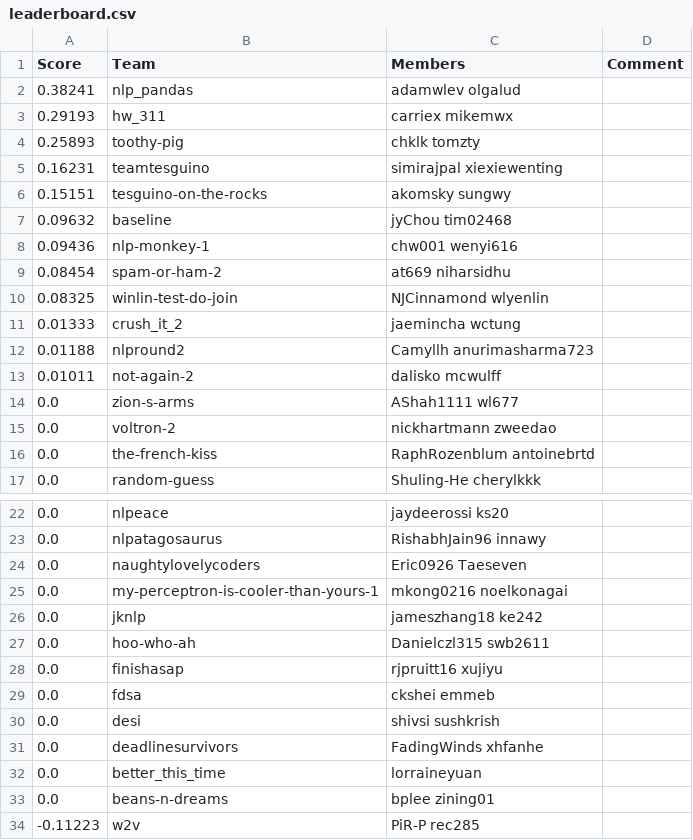
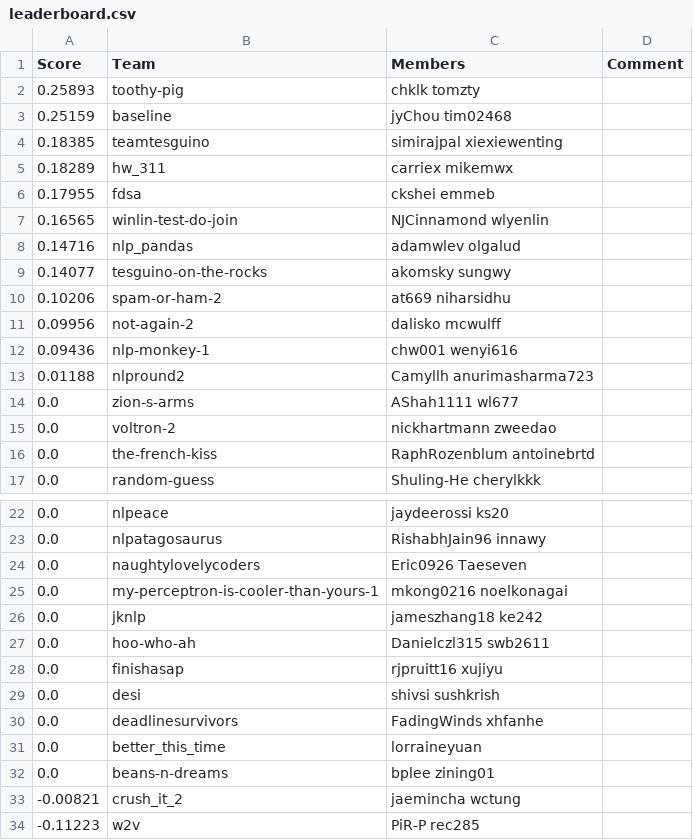
Before and after one commit to ks20/leaderboards, a CSV file: assignment2/leaderboard.csv, drawn as a sheet; only a part is shown, gaps mark what is left out.

Commit message:
Leaderboard Update

```diff
--- a/assignment2/leaderboard.csv
+++ b/assignment2/leaderboard.csv
@@ -1,14 +1,14 @@
 Score,Team,Members,Comment
-0.38241,nlp_pandas,adamwlev olgalud,
-0.29193,hw_311,carriex mikemwx,
 0.25893,toothy-pig,chklk tomzty,
-0.16231,teamtesguino,simirajpal xiexiewenting,
-0.15151,tesguino-on-the-rocks,akomsky sungwy,
-0.09632,baseline,jyChou tim02468,
+0.25159,baseline,jyChou tim02468,
+0.18385,teamtesguino,simirajpal xiexiewenting,
+0.18289,hw_311,carriex mikemwx,
+0.17955,fdsa,ckshei emmeb,
+0.16565,winlin-test-do-join,NJCinnamond wlyenlin,
+0.14716,nlp_pandas,adamwlev olgalud,
+0.14077,tesguino-on-the-rocks,akomsky sungwy,
+0.10206,spam-or-ham-2,at669 niharsidhu,
+0.09956,not-again-2,dalisko mcwulff,
 0.09436,nlp-monkey-1,chw001 wenyi616,
-0.08454,spam-or-ham-2,at669 niharsidhu,
-0.08325,winlin-test-do-join,NJCinnamond wlyenlin,
-0.01333,crush_it_2,jaemincha wctung,
 0.01188,nlpround2,Camyllh anurimasharma723,
-0.01011,not-again-2,dalisko mcwulff,
 0.0,zion-s-arms,AShah1111 wl677,
@@ -28,3 +28,2 @@ Score,Team,Members,Comment
 0.0,finishasap,rjpruitt16 xujiyu,
-0.0,fdsa,ckshei emmeb,
 0.0,desi,shivsi sushkrish,
@@ -33,2 +32,3 @@ Score,Team,Members,Comment
 0.0,beans-n-dreams,bplee zining01,
+-0.00821,crush_it_2,jaemincha wctung,
 -0.11223,w2v,PiR-P rec285,
```
